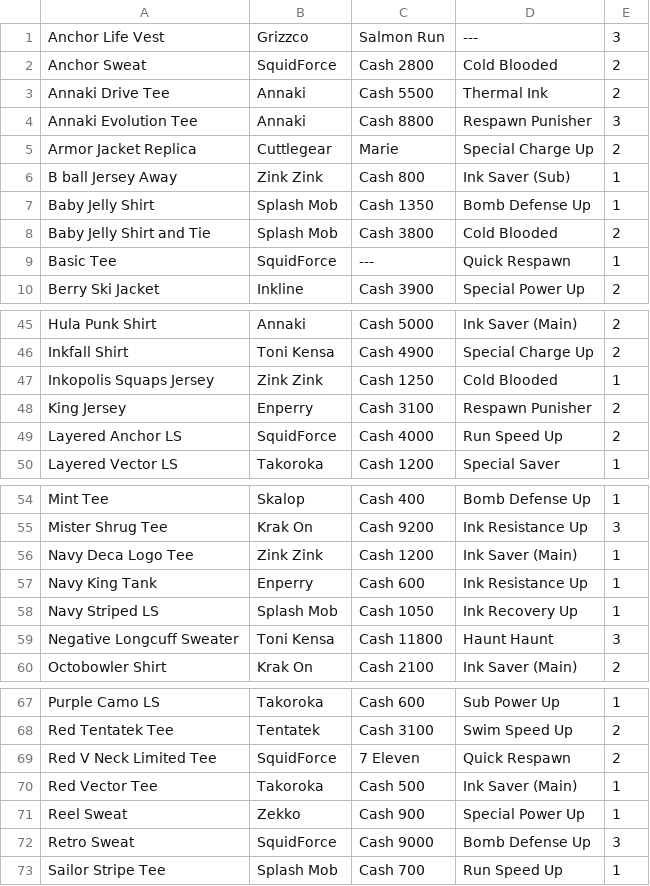
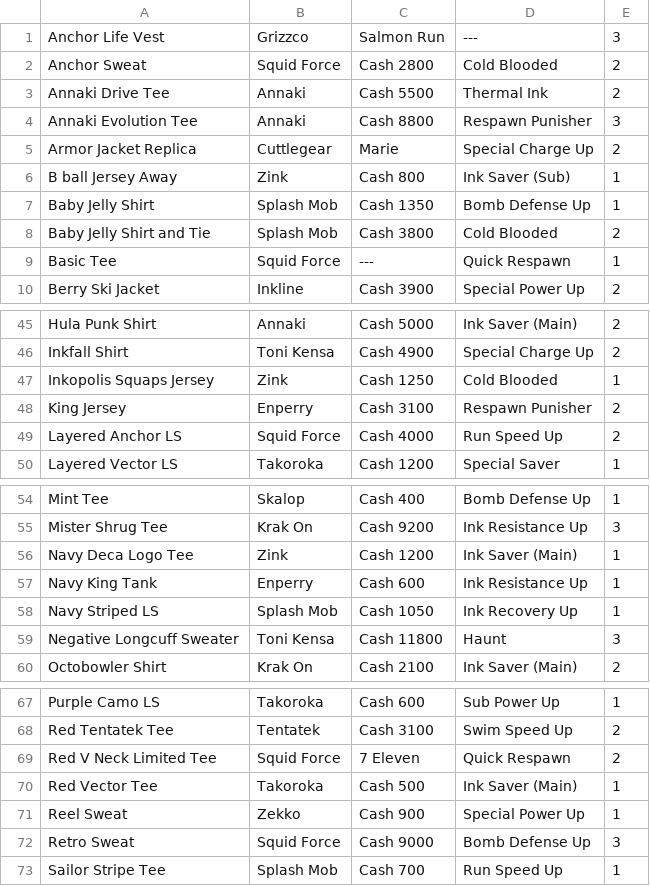
Before and after one commit to Rimaslxbya/Splatoon2Companion, a CSV file: app/src/main/assets/Splatoon2Clothing.csv, drawn as a sheet; only a part is shown, gaps mark what is left out; the diff covers the shown part only.

```diff
--- a/app/src/main/assets/Splatoon2Clothing.csv
+++ b/app/src/main/assets/Splatoon2Clothing.csv
@@ -1,3 +1,3 @@
 Anchor Life Vest,Grizzco,Salmon Run,---,3
-Anchor Sweat,SquidForce,Cash 2800,Cold Blooded,2
+Anchor Sweat,Squid Force,Cash 2800,Cold Blooded,2
 Annaki Drive Tee,Annaki,Cash 5500,Thermal Ink,2
@@ -5,6 +5,6 @@ Annaki Evolution Tee,Annaki,Cash 8800,Respawn Punisher,3
 Armor Jacket Replica,Cuttlegear,Marie,Special Charge Up,2
-B ball Jersey Away,Zink Zink,Cash 800,Ink Saver (Sub),1
+B ball Jersey Away,Zink,Cash 800,Ink Saver (Sub),1
 Baby Jelly Shirt,Splash Mob,Cash 1350,Bomb Defense Up,1
 Baby Jelly Shirt and Tie,Splash Mob,Cash 3800,Cold Blooded,2
-Basic Tee,SquidForce,---,Quick Respawn,1
+Basic Tee,Squid Force,---,Quick Respawn,1
 Berry Ski Jacket,Inkline,Cash 3900,Special Power Up,2
@@ -46,5 +46,5 @@ Hula Punk Shirt,Annaki,Cash 5000,Ink Saver (Main),2
 Inkfall Shirt,Toni Kensa,Cash 4900,Special Charge Up,2
-Inkopolis Squaps Jersey,Zink Zink,Cash 1250,Cold Blooded,1
+Inkopolis Squaps Jersey,Zink,Cash 1250,Cold Blooded,1
 King Jersey,Enperry,Cash 3100,Respawn Punisher,2
-Layered Anchor LS,SquidForce,Cash 4000,Run Speed Up,2
+Layered Anchor LS,Squid Force,Cash 4000,Run Speed Up,2
 Layered Vector LS,Takoroka,Cash 1200,Special Saver,1
@@ -55,6 +55,6 @@ Mint Tee,Skalop,Cash 400,Bomb Defense Up,1
 Mister Shrug Tee,Krak On,Cash 9200,Ink Resistance Up,3
-Navy Deca Logo Tee,Zink Zink,Cash 1200,Ink Saver (Main),1
+Navy Deca Logo Tee,Zink,Cash 1200,Ink Saver (Main),1
 Navy King Tank,Enperry,Cash 600,Ink Resistance Up,1
 Navy Striped LS,Splash Mob,Cash 1050,Ink Recovery Up,1
-Negative Longcuff Sweater,Toni Kensa,Cash 11800,Haunt Haunt,3
+Negative Longcuff Sweater,Toni Kensa,Cash 11800,Haunt,3
 Octobowler Shirt,Krak On,Cash 2100,Ink Saver (Main),2
@@ -68,6 +68,6 @@ Purple Camo LS,Takoroka,Cash 600,Sub Power Up,1
 Red Tentatek Tee,Tentatek,Cash 3100,Swim Speed Up,2
-Red V Neck Limited Tee,SquidForce,7 Eleven,Quick Respawn,2
+Red V Neck Limited Tee,Squid Force,7 Eleven,Quick Respawn,2
 Red Vector Tee,Takoroka,Cash 500,Ink Saver (Main),1
 Reel Sweat,Zekko,Cash 900,Special Power Up,1
-Retro Sweat,SquidForce,Cash 9000,Bomb Defense Up,3
+Retro Sweat,Squid Force,Cash 9000,Bomb Defense Up,3
 Sailor Stripe Tee,Splash Mob,Cash 700,Run Speed Up,1
```
Also changed, not shown: 15 edited cells elsewhere in this file, app/src/main/assets/Splatoon2BrandBias.csv, app/src/main/assets/Splatoon2Headgear.csv, 1 other file.
